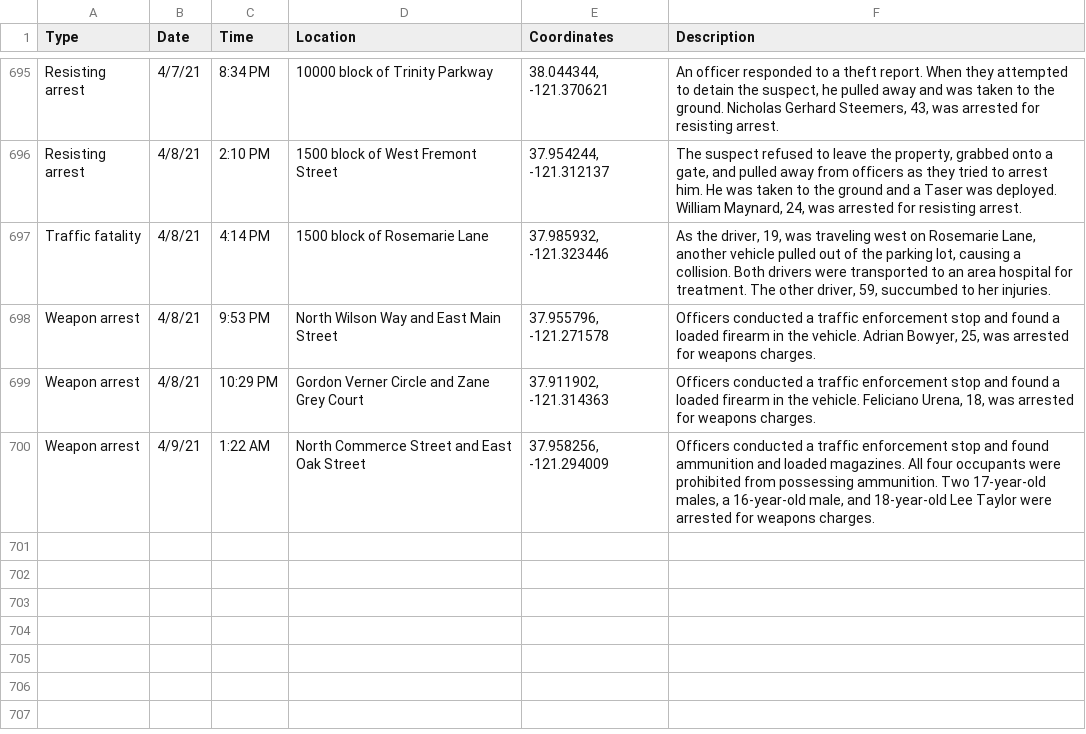
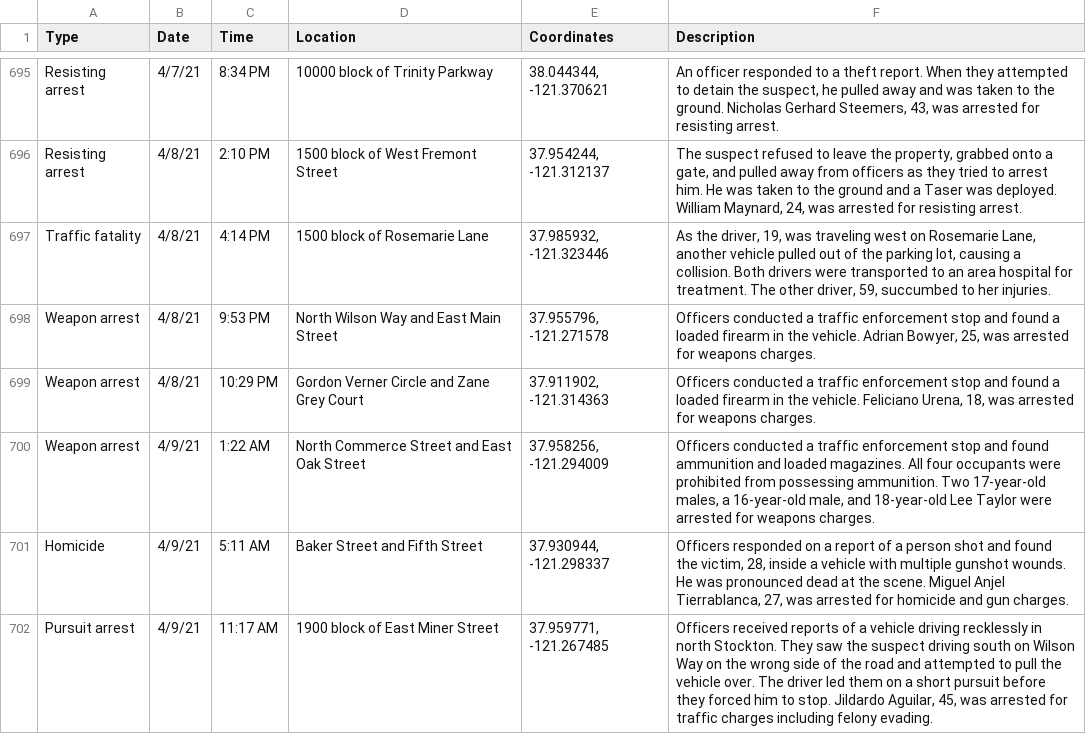
Before and after one commit to miriamwaldvogel/209politics, a CSV file: projects/crimemaps/data/stockton.csv, drawn as a sheet; only a part is shown, gaps mark what is left out.

```diff
--- a/projects/crimemaps/data/stockton.csv
+++ b/projects/crimemaps/data/stockton.csv
@@ -700 +700,3 @@ Weapon arrest,4/8/21,10:29 PM,Gordon Verner Circle and Zane Grey Court,"37.91190
 Weapon arrest,4/9/21,1:22 AM,North Commerce Street and East Oak Street,"37.958256, -121.294009","Officers conducted a traffic enforcement stop and found ammunition and loaded magazines. All four occupants were prohibited from possessing ammunition. Two 17-year-old males, a 16-year-old male, and 18-year-old Lee Taylor were arrested for weapons charges."
+Homicide,4/9/21,5:11 AM,Baker Street and Fifth Street,"37.930944, -121.298337","Officers responded on a report of a person shot and found the victim, 28, inside a vehicle with multiple gunshot wounds. He was pronounced dead at the scene. Miguel Anjel Tierrablanca, 27, was arrested for homicide and gun charges."
+Pursuit arrest,4/9/21,11:17 AM,1900 block of East Miner Street,"37.959771, -121.267485","Officers received reports of a vehicle driving recklessly in north Stockton. They saw the suspect driving south on Wilson Way on the wrong side of the road and attempted to pull the vehicle over. The driver led them on a short pursuit before they forced him to stop. Jildardo Aguilar, 45, was arrested for traffic charges including felony evading."
```
Also changed, not shown: 1 other file.
